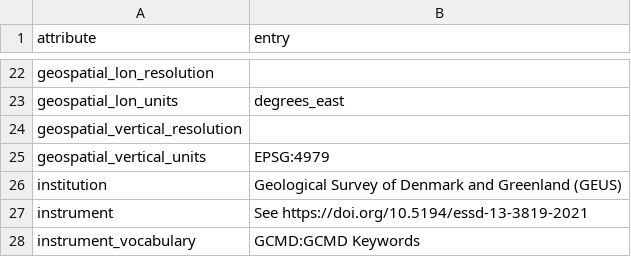
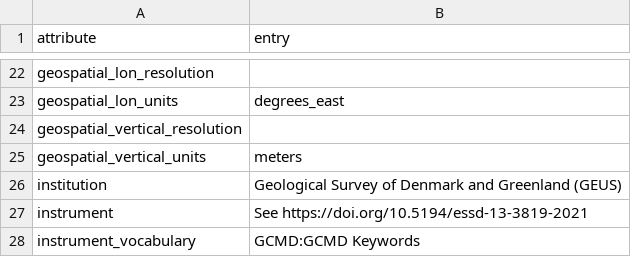
Before and after one commit to GEUS-Glaciology-and-Climate/pypromice, a CSV file: src/pypromice/resources/file_attributes.csv, drawn as a sheet; only a part is shown, gaps mark what is left out.

Commit message:
Updated `geospatial_vertical_units` in `file_attributes.csv` to "meters".

```diff
--- a/src/pypromice/resources/file_attributes.csv
+++ b/src/pypromice/resources/file_attributes.csv
@@ -24,3 +24,3 @@ geospatial_lon_units,degrees_east
 geospatial_vertical_resolution,
-geospatial_vertical_units,EPSG:4979
+geospatial_vertical_units,meters
 institution,Geological Survey of Denmark and Greenland (GEUS)
```
